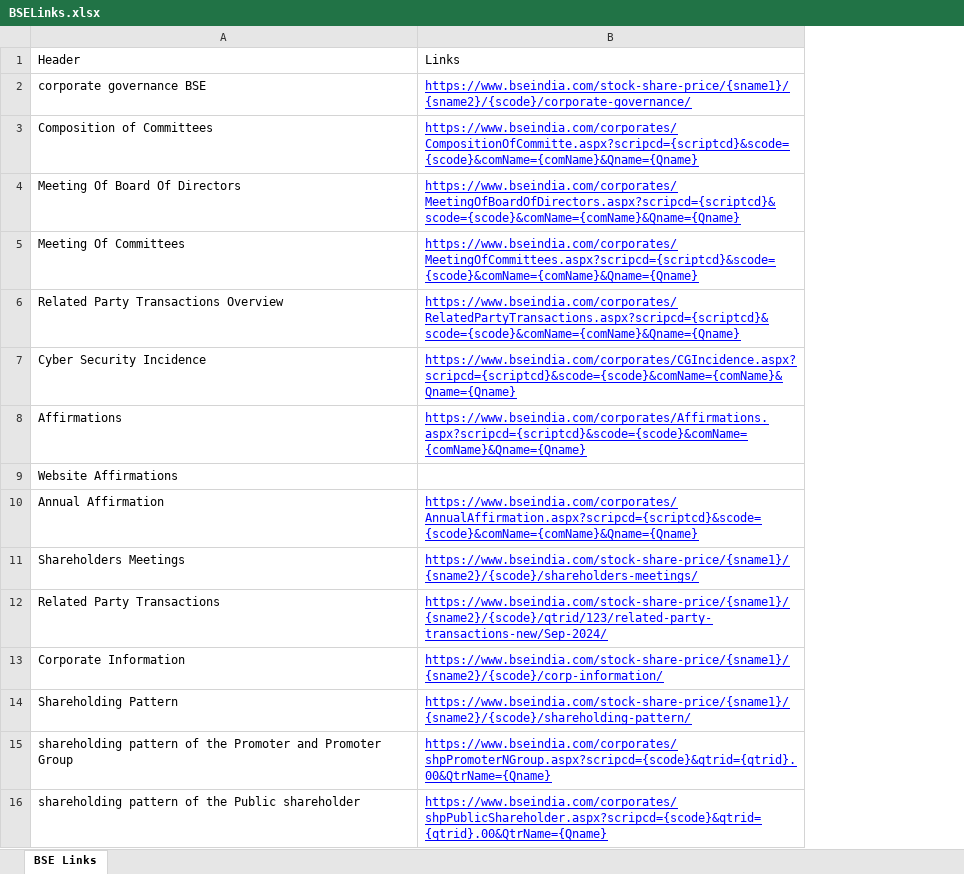
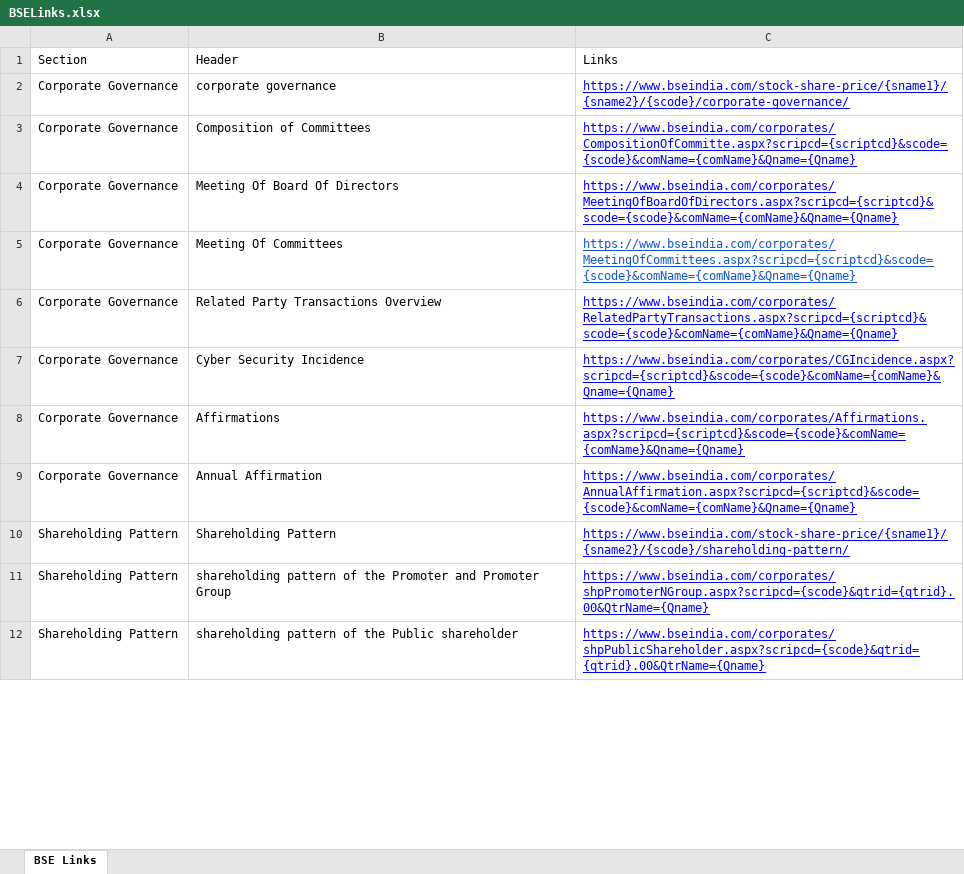
Before and after one commit to Monzero/AgentMADS, an Excel workbook: scrapers/data/links/BSELinks.xlsx, sheet BSE Links, drawn as a sheet; only a part is shown; values as stored, in another font and other column widths than the file's, no borders; removed rows and columns are numbered as before the commit, all else as after; the diff names each change by its address in the sheet, - before the commit and + after, or states it on an @@ line.

```diff
--- a/scrapers/data/links/BSELinks.xlsx (sheet BSE Links)
+++ b/scrapers/data/links/BSELinks.xlsx (sheet BSE Links)
+column A, rows 1-12: Section | Corporate Governance | Corporate Governance | Corporate Governance | Corporate Governance | Corporate Governance | Corporate Governance | Corporate Governance | Corporate Governance | Shareholding Pattern | Shareholding Pattern | Shareholding Pattern
-B2: corporate governance BSE
+B2: corporate governance
-C5 text colour: #0000FF
+C5 text colour: #1155CC
-row 9: Website Affirmations
-row 11: Shareholders Meetings | https://www.bseindia.com/stock-share-price/{sname1}/{sname2}/{scode}/shareholders-meetings/
-row 12: Related Party Transactions | https://www.bseindia.com/stock-share-price/{sname1}/{sname2}/{scode}/qtrid/123/related-party-transactions-new/Sep-2024/
-row 13: Corporate Information | https://www.bseindia.com/stock-share-price/{sname1}/{sname2}/{scode}/corp-information/
```
Also changed, not shown: scrapers/data/links/Companies.xlsx, scrapers/data/links/CompanyWebsiteLinks.xlsx, 27 other files.
